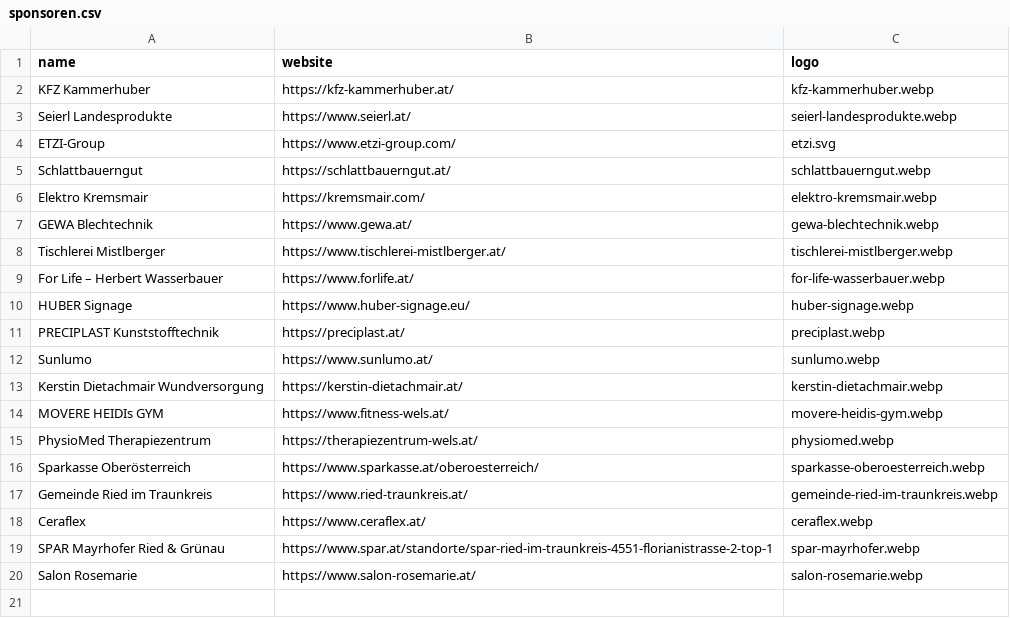
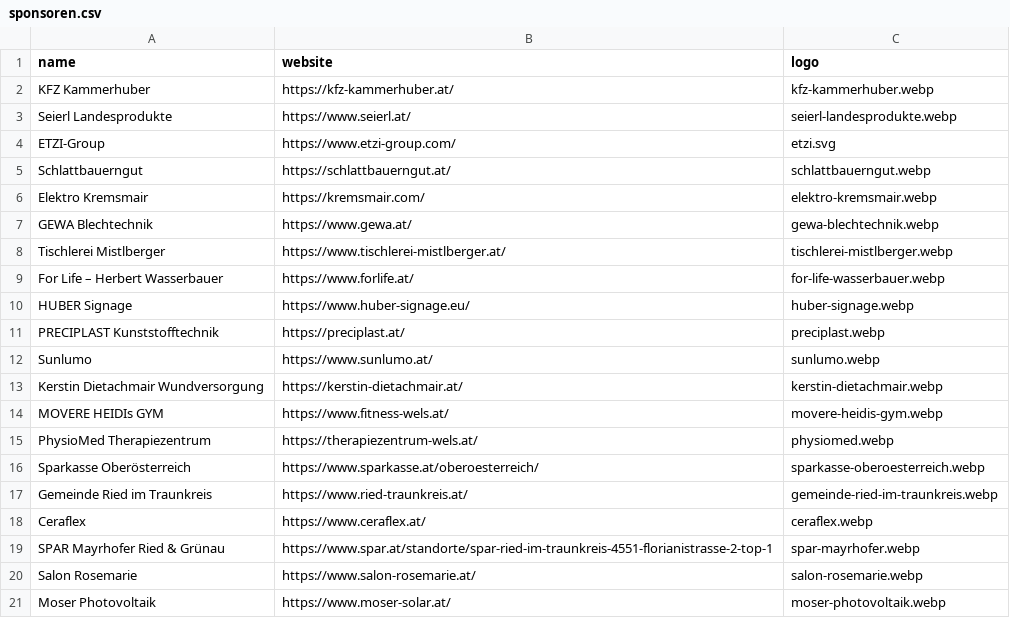
Before and after one commit to dfred12345/friedenslichtlauf-ried, a CSV file: sponsoren.csv, drawn as a sheet; the diff names each change by its address in the sheet, - before the commit and + after, or states it on an @@ line.

Commit message:
Add Moser Photovoltaik sponsor

```diff
--- a/sponsoren.csv
+++ b/sponsoren.csv
+row 21: Moser Photovoltaik | https://www.moser-solar.at/ | moser-photovoltaik.webp
```
Also changed, not shown: 1 other file.
